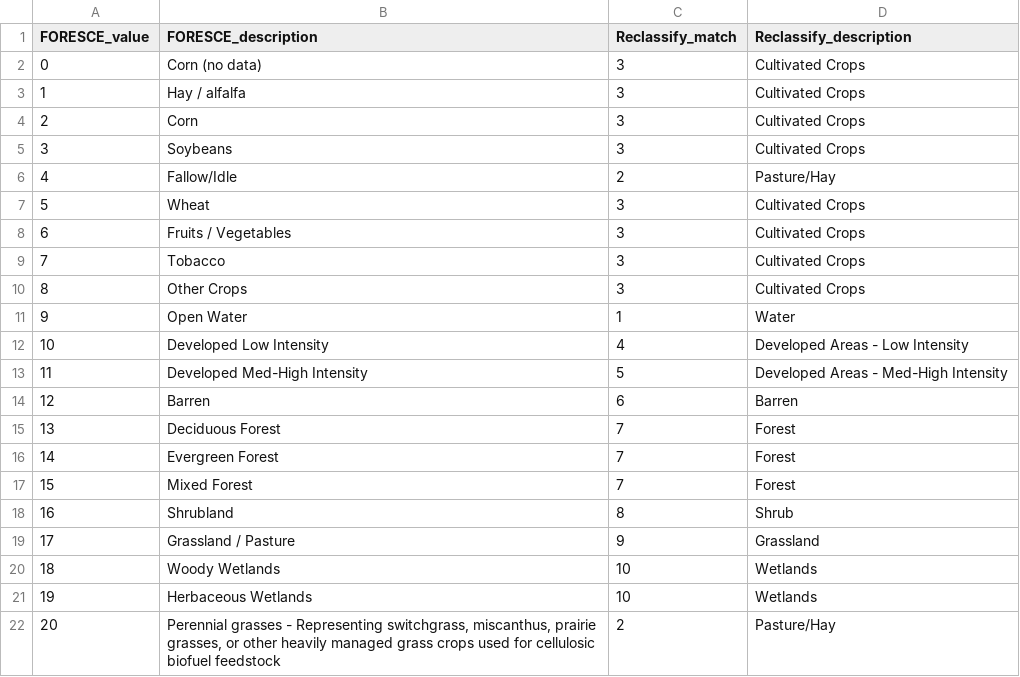
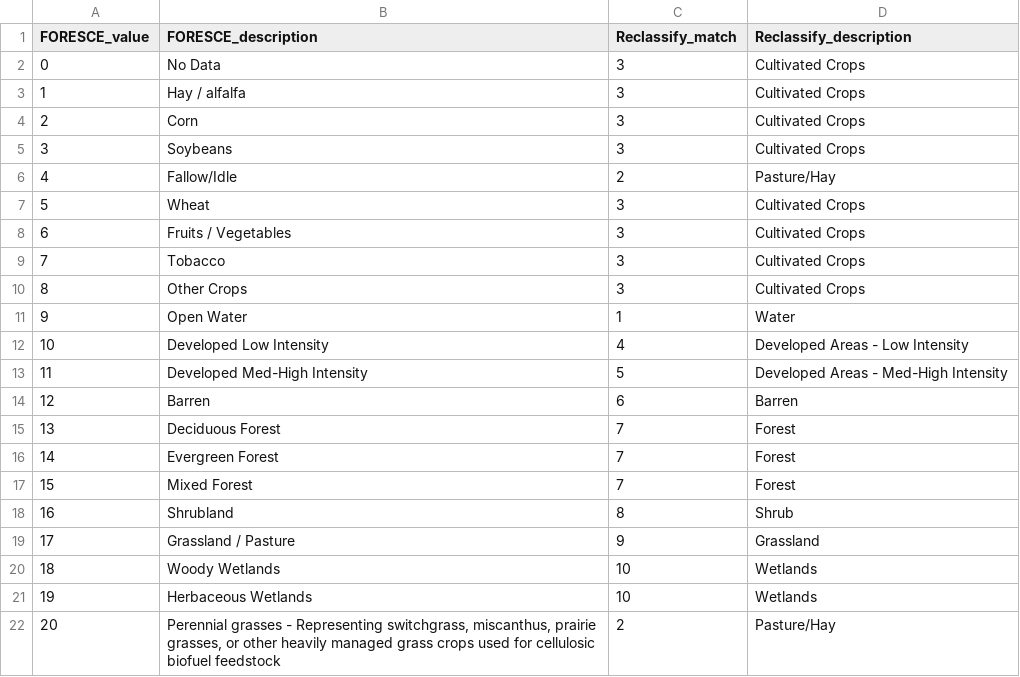
Before and after one commit to USGS-R/drb-inland-salinity-ml, a CSV file: 1_fetch/in/Legend_FORESCE_Land_Cover.csv, drawn as a sheet.

Commit message:
update the No Data in legend

```diff
--- a/1_fetch/in/Legend_FORESCE_Land_Cover.csv
+++ b/1_fetch/in/Legend_FORESCE_Land_Cover.csv
@@ -1,3 +1,3 @@
 FORESCE_value,FORESCE_description,Reclassify_match,Reclassify_description
-0,Corn (no data),3,Cultivated Crops
+0,No Data,3,Cultivated Crops
 1,Hay / alfalfa,3,Cultivated Crops
```
